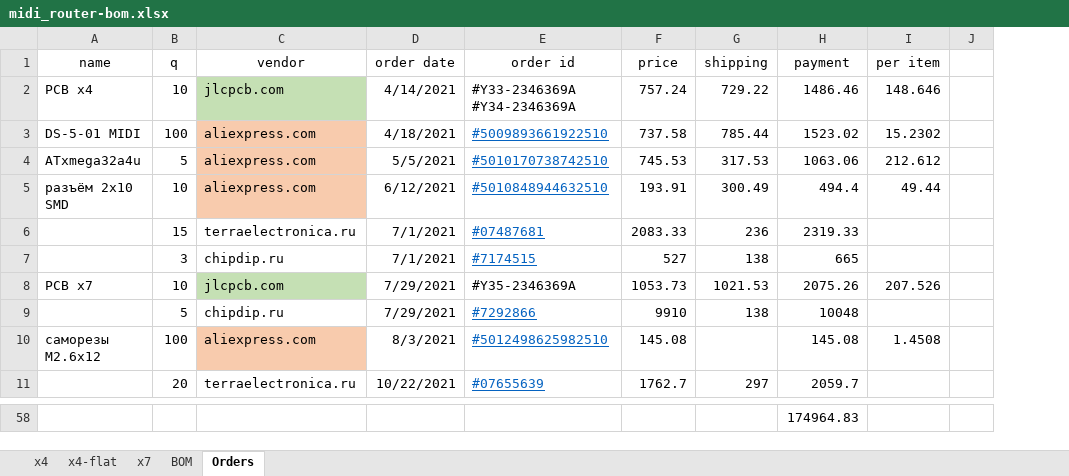
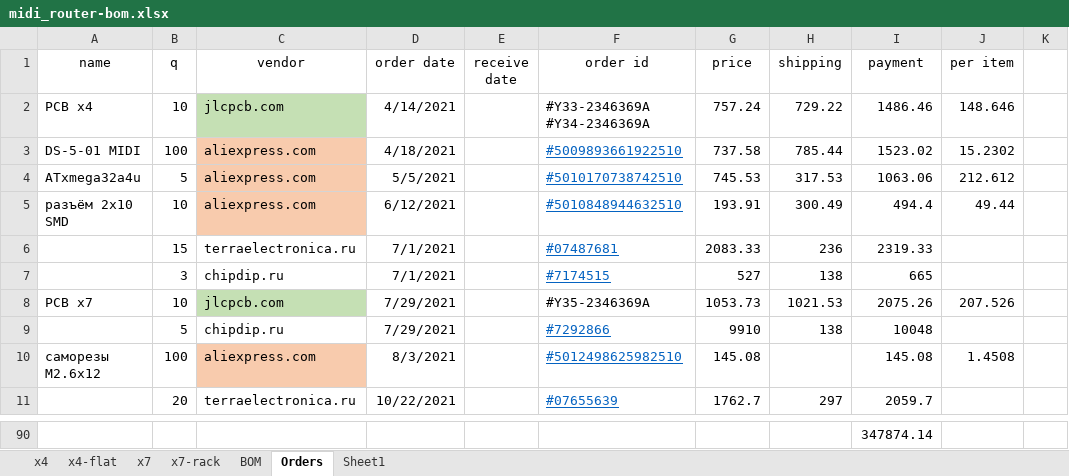
Before and after one commit to mar0x/midi_router, an Excel workbook: doc/midi_router-bom.xlsx, sheet Orders, drawn as a sheet; only a part is shown, gaps mark what is left out; values as stored, in another font and other column widths than the file's, no borders; addresses are those after the commit; the diff covers the shown part only; the diff names each change by its address in the sheet, - before the commit and + after, or states it on an @@ line.

```diff
--- a/doc/midi_router-bom.xlsx (sheet Orders)
+++ b/doc/midi_router-bom.xlsx (sheet Orders)
+sheet tab: x7-rack
+sheet tab: Sheet1
+column E (receive date), empty
-I90 (payment): 174964.83
+I90 (payment): 347874.14
```
Also changed, not shown: 33 added rows, 1 removed row, 5 edited cells and cell formats elsewhere in this sheet, formulas that keep their value, 11 other files.
